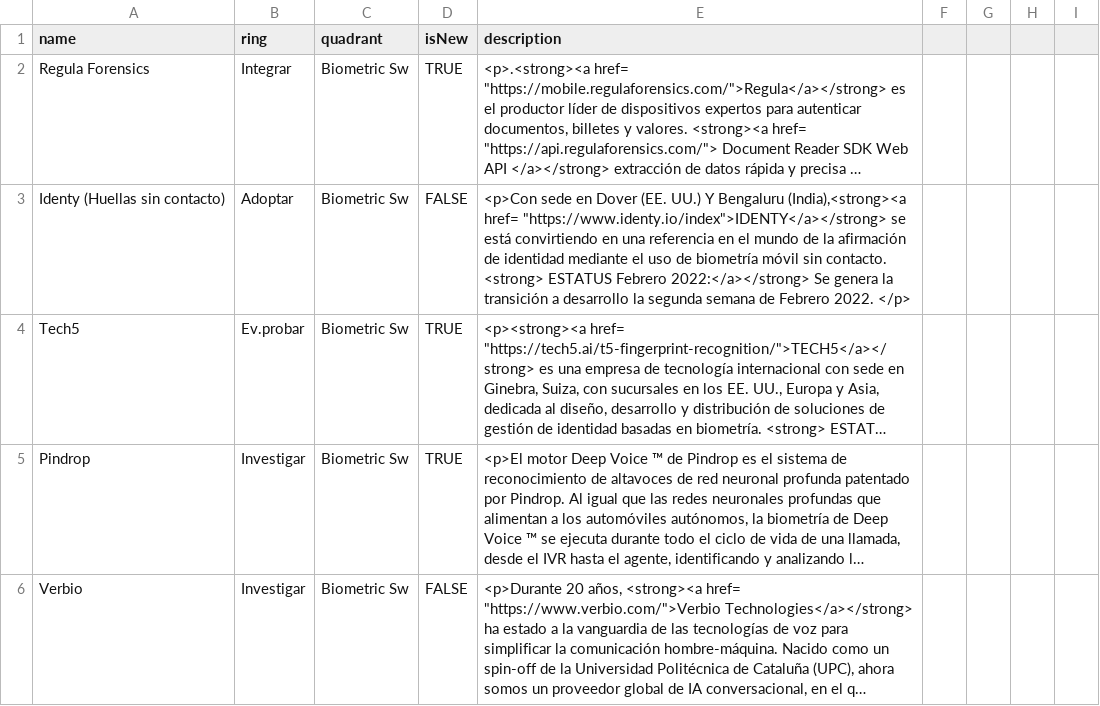
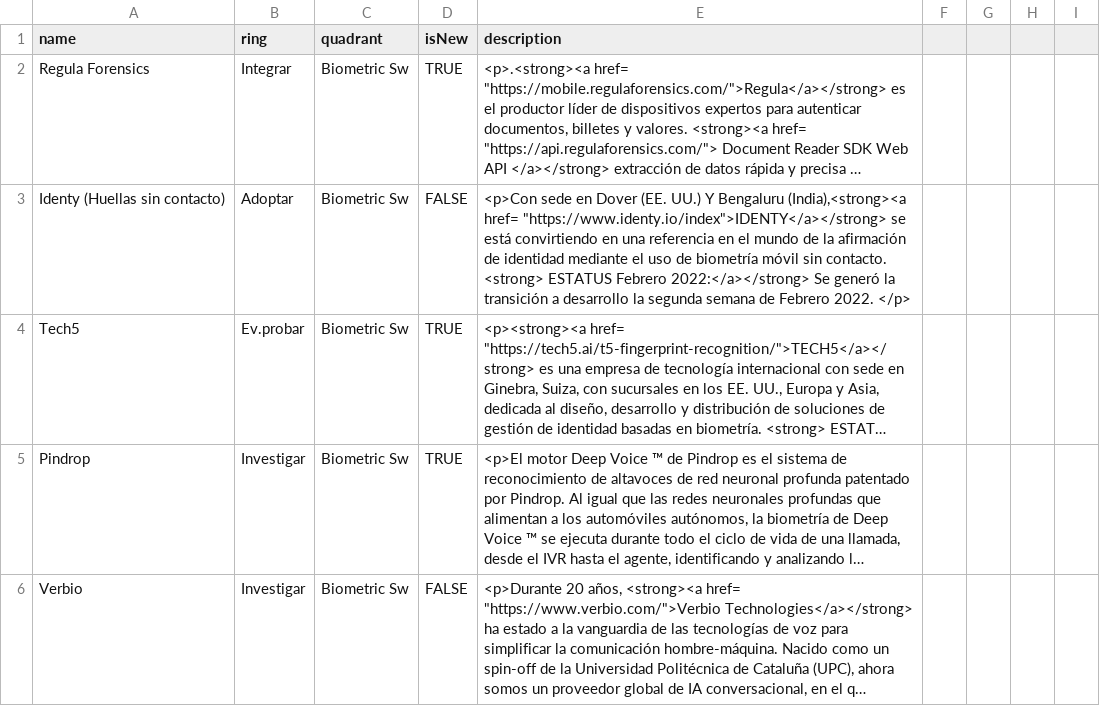
Before and after one commit to jpmejiag/radar_ba, a CSV file: BA_Technology Radar.csv, drawn as a sheet; only a part is shown; long unchanged cells end in …; the diff covers the shown part only; the diff names each change by its address in the sheet, - before the commit and + after, or states it on an @@ line.

Commit message:
Update BA_Technology Radar.csv

```diff
--- a/BA_Technology Radar.csv
+++ b/BA_Technology Radar.csv
-E3 (description): …2022:</a></strong> Se genera la transición…
+E3 (description): …2022:</a></strong> Se generó la transición…
```
Also changed, not shown: 1 edited cell elsewhere in this file.
